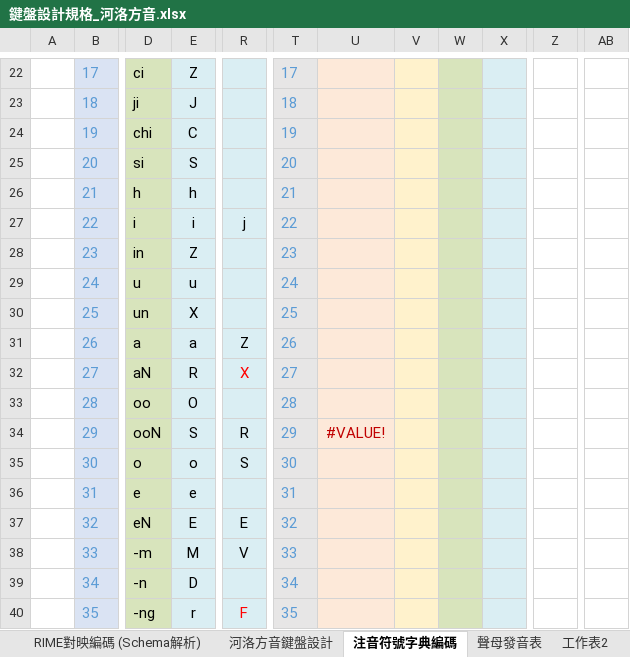
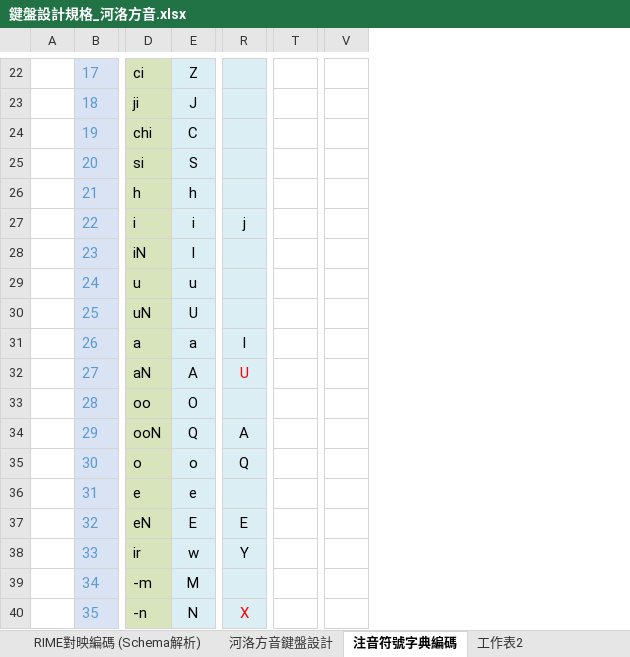
Before and after one commit to AlanJui/rime-tlpa, an Excel workbook: docs/鍵盤設計規格_河洛方音.xlsx, sheet 注音符號字典編碼, drawn as a sheet; only a part is shown, gaps mark what is left out; values as stored, in another font and other column widths than the file's, no borders; removed rows and columns are numbered as before the commit, all else as after; the diff covers the shown part only; the diff names each change by its address in the sheet, - before the commit and + after, or states it on an @@ line.

```diff
--- a/docs/鍵盤設計規格_河洛方音.xlsx (sheet 注音符號字典編碼)
+++ b/docs/鍵盤設計規格_河洛方音.xlsx (sheet 注音符號字典編碼)
-sheet tab: 聲母發音表
-column T, rows 22-40: 17 | 18 | 19 | 20 | 21 | 22 | 23 | 24 | 25 | 26 | 27 | 28 | 29 | 30 | 31 | 32 | 33 | 34 | 35
-column U, row 34: #VALUE!
-column V, empty
-column W, empty
-column X, empty
-column Z, empty
+column T, empty
-column AB, empty
+column V, empty
-D28: in
+D28: iN
-E28: Z
+E28: I
-D30: un
+D30: uN
-E30: X
+E30: U
-R31: Z
+R31: I
-E32: R
+E32: A
-R32: X
+R32: U
-E34: S
+E34: Q
-R34: R
+R34: A
-R35: S
+R35: Q
-D38: -m
+D38: ir
-E38: M
+E38: w
-R38: V
+R38: Y
-D39: -n
+D39: -m
-E39: D
+E39: M
-D40: -ng
+D40: -n
-E40: r
+E40: N
-R40: F
+R40: X
```
Also changed, not shown: 1 added row, 3 added columns, 4 removed columns and 92 edited cells elsewhere in this sheet, sheet 河洛方音鍵盤設計, other sheet tabs, formulas that keep their value, docs/注音符號設計.xlsx, 6 other files.
